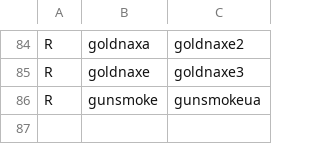
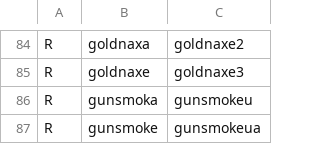
Before and after one commit to franklesniak/ROMSorter, a CSV file: MAME_2003_Plus_RenameSet_Prerequisites.csv, drawn as a sheet; only a part is shown, gaps mark what is left out; the diff names each change by its address in the sheet, - before the commit and + after, or states it on an @@ line.

```diff
--- a/MAME_2003_Plus_RenameSet_Prerequisites.csv
+++ b/MAME_2003_Plus_RenameSet_Prerequisites.csv
+row 86: R | gunsmoka | gunsmokeu
```
Also changed, not shown: MAME_2003_Plus_RenameSet_Exclusions.csv.
